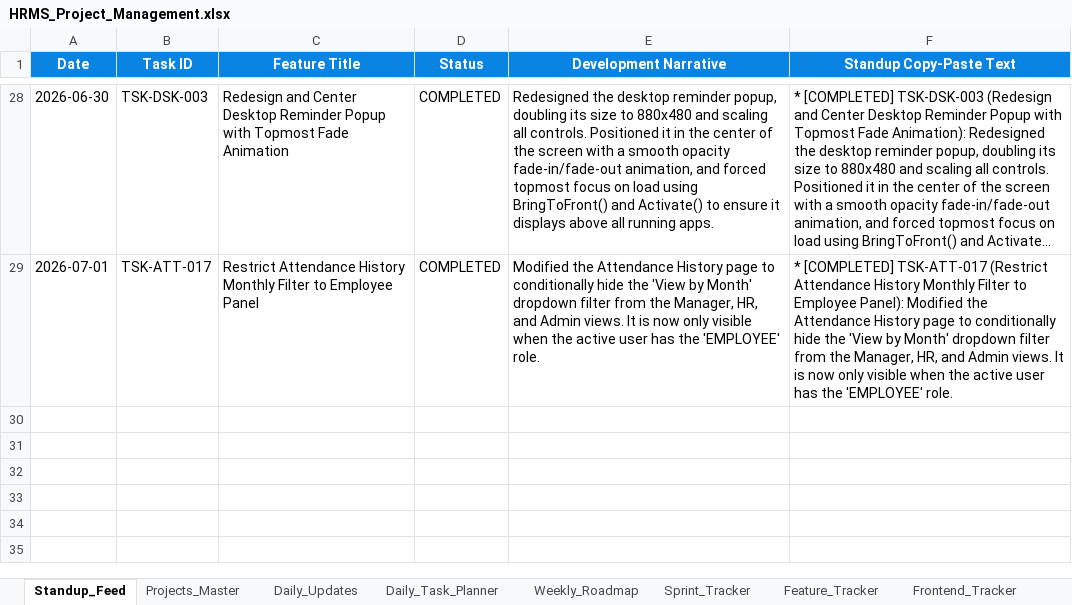
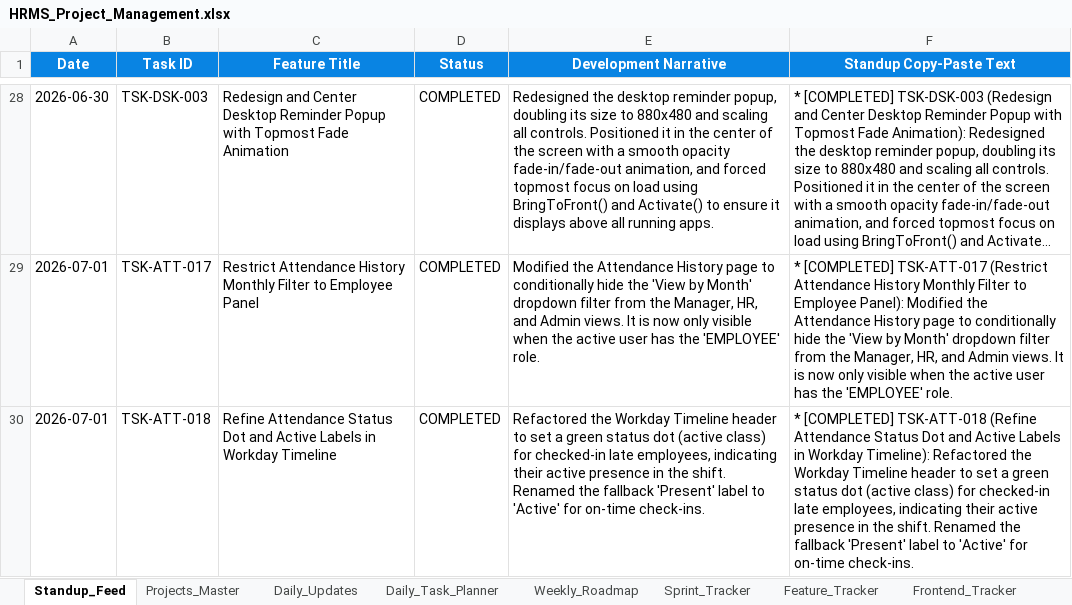
Before and after one commit to swapnil-deshmukh-intellisys/HRMS-NEW, an Excel workbook: HRMS_Project_Management.xlsx, sheet Standup_Feed, drawn as a sheet; only a part is shown, gaps mark what is left out; long unchanged cells end in …; values as stored, in another font and other column widths than the file's, no borders; the diff names each change by its address in the sheet, - before the commit and + after, or states it on an @@ line.

Commit message:
feat: show away/on break status tag and gold dot on workday timeline

```diff
--- a/HRMS_Project_Management.xlsx (sheet Standup_Feed)
+++ b/HRMS_Project_Management.xlsx (sheet Standup_Feed)
+row 30: 2026-07-01 | TSK-ATT-018 | Refine Attendance Status Dot and Active Labels in Workday Timeline | COMPLETED | Refactored the Workday Timeline header to set a green status dot (active class) for checked-in late employees, indicating their active presence in the shift. Renamed the fallback 'Present' label to 'Active' for on-time check-ins. | * [COMPLETED] TSK-ATT-018 (Refine Attendance Status Dot and Active Labels in Workday Timeline): Refactored the Workday Timeline header to set a green status dot (active class) for checked-in late employees, indicating their active presence in the shift. Renamed the fallback 'Present' label to 'Active' for on-time check-ins.
```
Also changed, not shown: sheet Daily_Updates, 6 other files.
